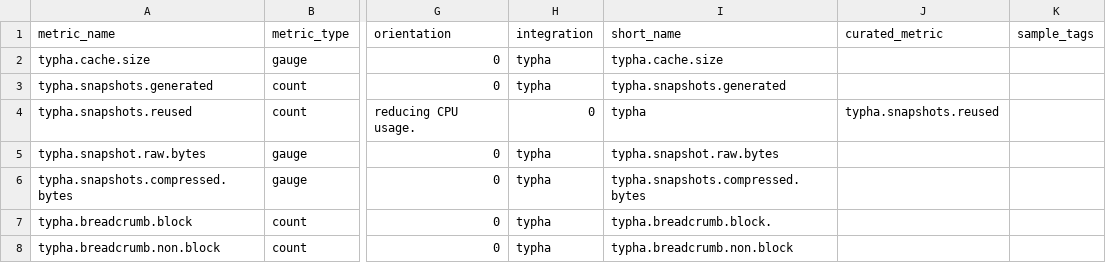
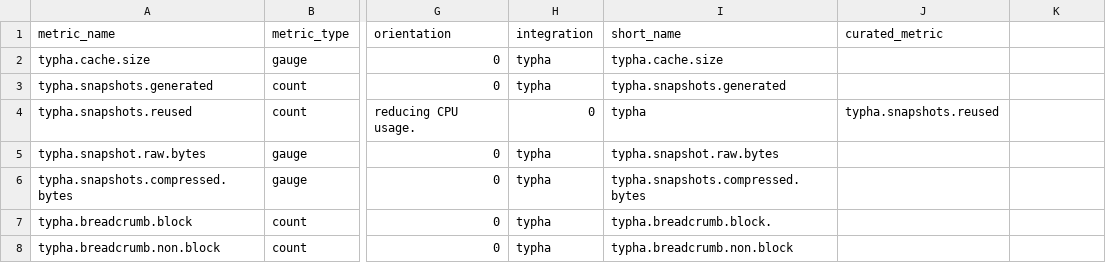
Before and after one commit to DataDog/integrations-extras, a CSV file: typha/metadata.csv, drawn as a sheet; only a part is shown, gaps mark what is left out; the diff names each change by its address in the sheet, - before the commit and + after, or states it on an @@ line.

Commit message:
Update metadata.csv
Remove exceeding column

```diff
--- a/typha/metadata.csv
+++ b/typha/metadata.csv
-K1: sample_tags
+K1: (empty)
```
